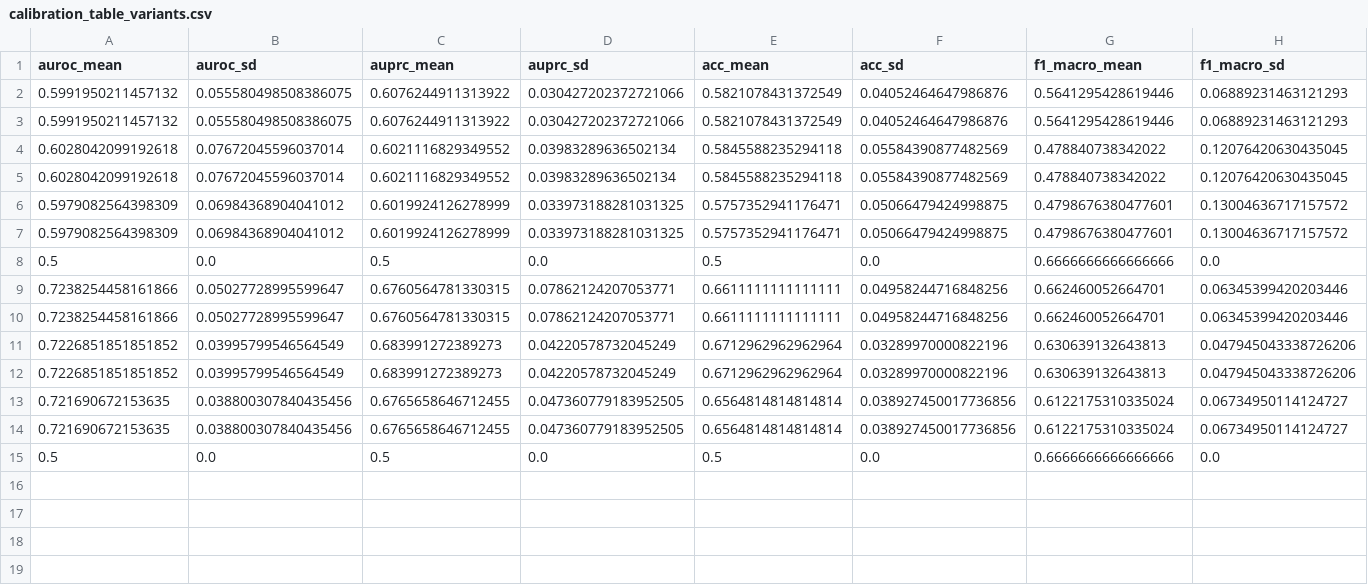
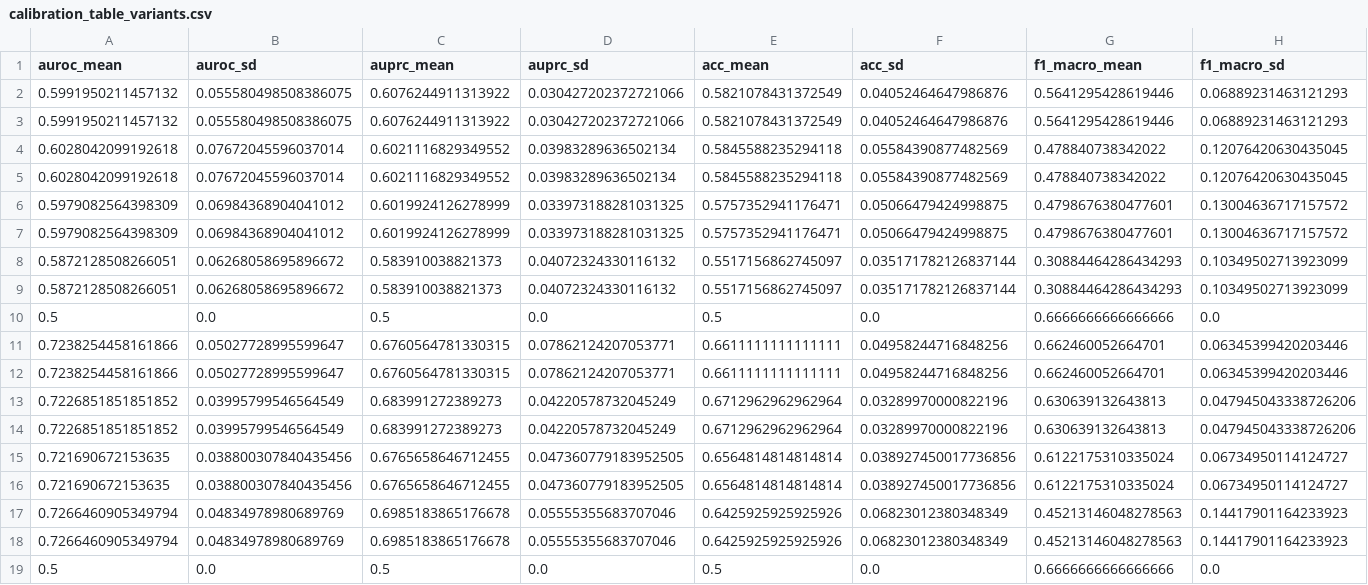
Before and after one commit to Fxmm973/UAID-DDI, a CSV file: EviDDIE/results/calibration_table_variants.csv, drawn as a sheet; only a part is shown; rows hold the shown columns only; the diff names each change by its address in the sheet, - before the commit and + after, or states it on an @@ line.

```diff
--- a/EviDDIE/results/calibration_table_variants.csv
+++ b/EviDDIE/results/calibration_table_variants.csv
+row 8: 0.5872128508266051 | 0.06268058695896672 | 0.583910038821373 | 0.04072324330116132 | 0.5517156862745097 | 0.035171782126837144 | 0.30884464286434293 | 0.10349502713923099
+row 9: 0.5872128508266051 | 0.06268058695896672 | 0.583910038821373 | 0.04072324330116132 | 0.5517156862745097 | 0.035171782126837144 | 0.30884464286434293 | 0.10349502713923099
+row 17: 0.7266460905349794 | 0.04834978980689769 | 0.6985183865176678 | 0.05555355683707046 | 0.6425925925925926 | 0.06823012380348349 | 0.45213146048278563 | 0.14417901164233923
+row 18: 0.7266460905349794 | 0.04834978980689769 | 0.6985183865176678 | 0.05555355683707046 | 0.6425925925925926 | 0.06823012380348349 | 0.45213146048278563 | 0.14417901164233923
```
Also changed, not shown: 1 other file.
